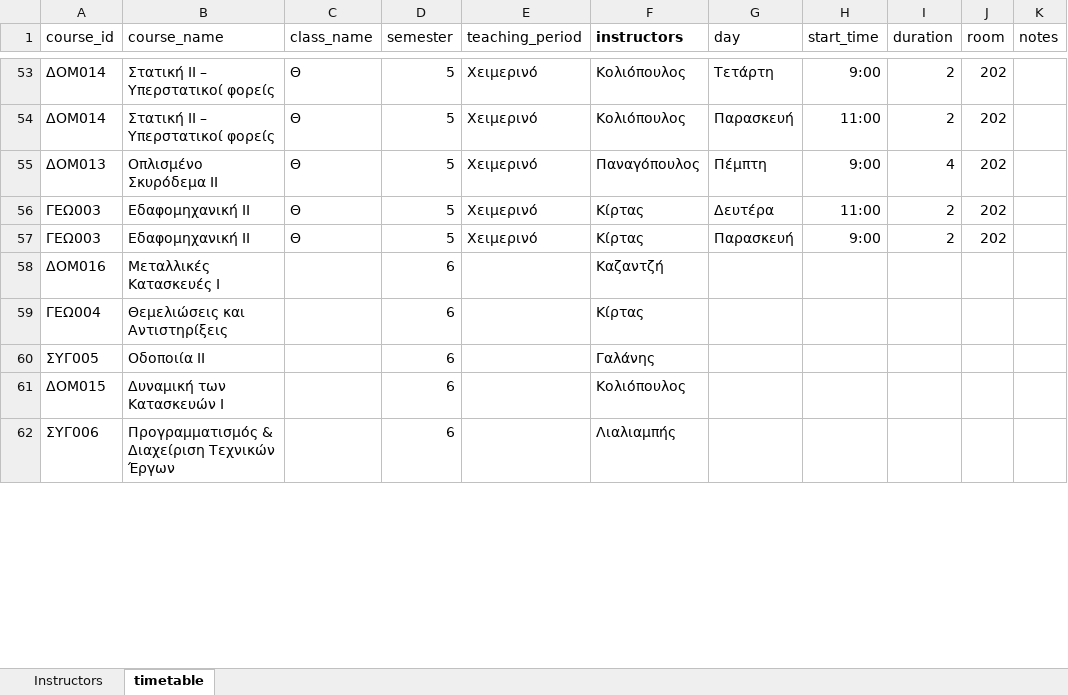
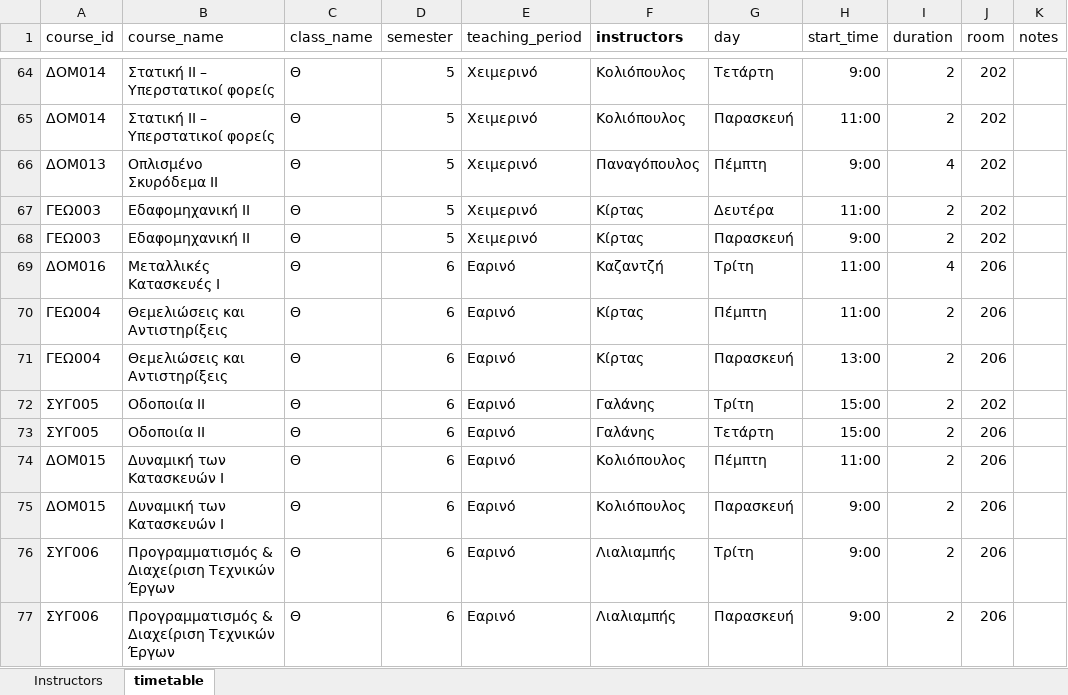
Before and after one commit to panagop/civil_ihu_pyappz, an Excel workbook: files/timetables/2025-2026.xlsm, sheet timetable, drawn as a sheet; only a part is shown, gaps mark what is left out; values as stored, in another font and other column widths than the file's, no borders; table styles not drawn; addresses are those after the commit; the diff covers the shown part only; the diff names each change by its address in the sheet, - before the commit and + after, or states it on an @@ line.

```diff
--- a/files/timetables/2025-2026.xlsm (sheet timetable)
+++ b/files/timetables/2025-2026.xlsm (sheet timetable)
-C69:C70 (class_name): (empty)
+C69:C70 (class_name): Θ
-E69:E70 (teaching_period): (empty)
+E69:E70 (teaching_period): Εαρινό
-G69 (day): (empty)
+G69 (day): Τρίτη
-H69:H70 (start_time): (empty)
+H69:H70 (start_time): 11:00
-I69 (duration): (empty)
+I69 (duration): 4
-J69:J70 (room): (empty)
+J69:J70 (room): 206
-G70 (day): (empty)
+G70 (day): Πέμπτη
-I70 (duration): (empty)
+I70 (duration): 2
+row 71: ΓΕΩ004 | Θεμελιώσεις και Αντιστηρίξεις | Θ | 6 | Εαρινό | Κίρτας | Παρασκευή | 13:00 | 2 | 206
-C72 (class_name): (empty)
+C72 (class_name): Θ
-E72 (teaching_period): (empty)
+E72 (teaching_period): Εαρινό
-G72 (day): (empty)
+G72 (day): Τρίτη
-H72 (start_time): (empty)
+H72 (start_time): 15:00
-I72 (duration): (empty)
+I72 (duration): 2
-J72 (room): (empty)
+J72 (room): 202
+row 73: ΣΥΓ005 | Οδοποιία ΙΙ | Θ | 6 | Εαρινό | Γαλάνης | Τετάρτη | 15:00 | 2 | 206
-C74 (class_name): (empty)
+C74 (class_name): Θ
-E74 (teaching_period): (empty)
+E74 (teaching_period): Εαρινό
-G74 (day): (empty)
+G74 (day): Πέμπτη
-H74 (start_time): (empty)
+H74 (start_time): 11:00
-I74 (duration): (empty)
+I74 (duration): 2
-J74 (room): (empty)
+J74 (room): 206
+row 75: ΔΟΜ015 | Δυναμική των Κατασκευών Ι | Θ | 6 | Εαρινό | Κολιόπουλος | Παρασκευή | 9:00 | 2 | 206
-C76 (class_name): (empty)
+C76 (class_name): Θ
-E76 (teaching_period): (empty)
+E76 (teaching_period): Εαρινό
-G76 (day): (empty)
+G76 (day): Τρίτη
-H76 (start_time): (empty)
+H76 (start_time): 9:00
-I76 (duration): (empty)
+I76 (duration): 2
-J76 (room): (empty)
+J76 (room): 206
+row 77: ΣΥΓ006 | Προγραμματισμός & Διαχείριση Τεχνικών Έργων | Θ | 6 | Εαρινό | Λιαλιαμπής | Παρασκευή | 9:00 | 2 | 206
```
Also changed, not shown: 12 added rows and 158 edited cells elsewhere in this sheet, 4 other files.
